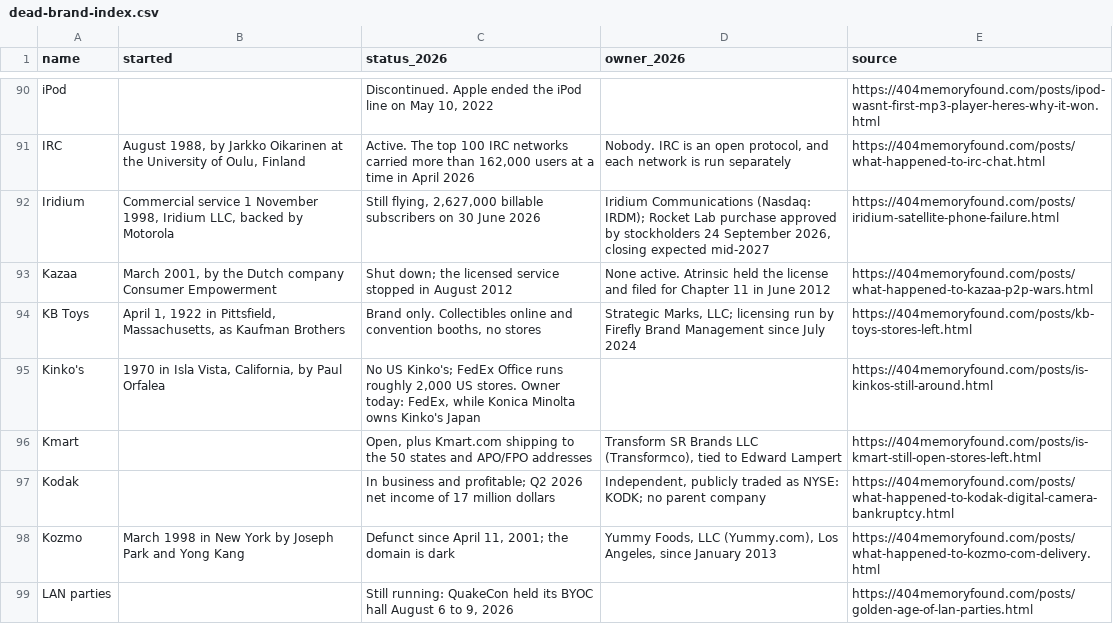
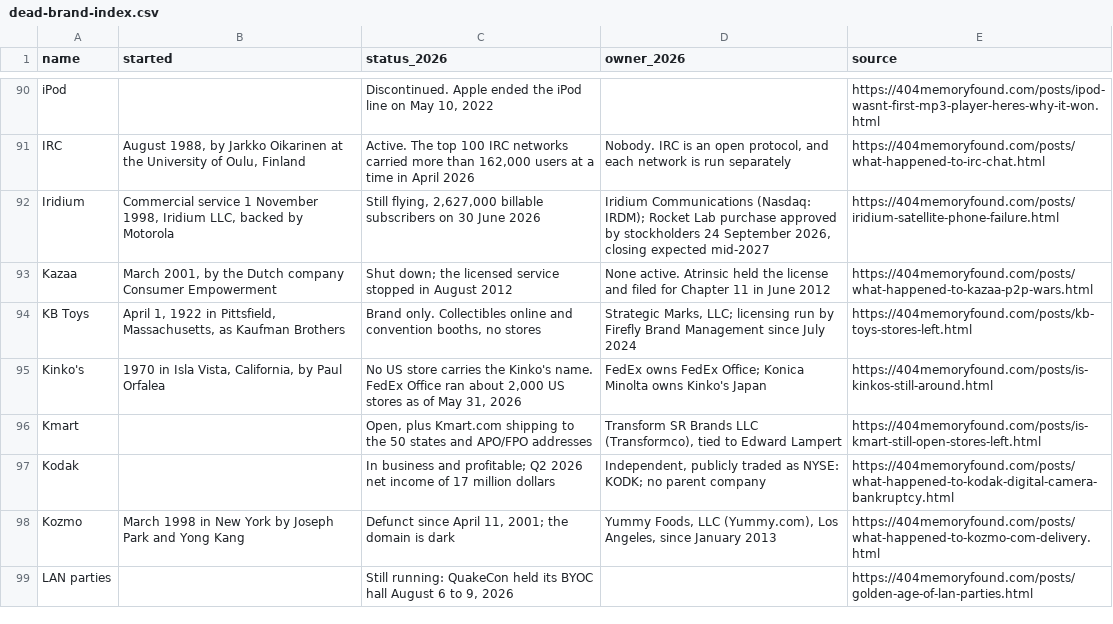
Before and after one commit to pnpaiva/404-memory-found, a CSV file: dead-brand-index.csv, drawn as a sheet; only a part is shown, gaps mark what is left out.

```diff
--- a/dead-brand-index.csv
+++ b/dead-brand-index.csv
@@ -94,3 +94,3 @@ Kazaa,"March 2001, by the Dutch company Consumer Empowerment",Shut down; the lic
 KB Toys,"April 1, 1922 in Pittsfield, Massachusetts, as Kaufman Brothers","Brand only. Collectibles online and convention booths, no stores","Strategic Marks, LLC; licensing run by Firefly Brand Management since July 2024",https://404memoryfound.com/posts/kb-toys-stores-left.html
-Kinko's,"1970 in Isla Vista, California, by Paul Orfalea","No US Kinko's; FedEx Office runs roughly 2,000 US stores. Owner today: FedEx, while Konica Minolta owns Kinko's Japan",,https://404memoryfound.com/posts/is-kinkos-still-around.html
+Kinko's,"1970 in Isla Vista, California, by Paul Orfalea","No US store carries the Kinko's name. FedEx Office ran about 2,000 US stores as of May 31, 2026",FedEx owns FedEx Office; Konica Minolta owns Kinko's Japan,https://404memoryfound.com/posts/is-kinkos-still-around.html
 Kmart,,"Open, plus Kmart.com shipping to the 50 states and APO/FPO addresses","Transform SR Brands LLC (Transformco), tied to Edward Lampert",https://404memoryfound.com/posts/is-kmart-still-open-stores-left.html
```
Also changed, not shown: 19 other files.
